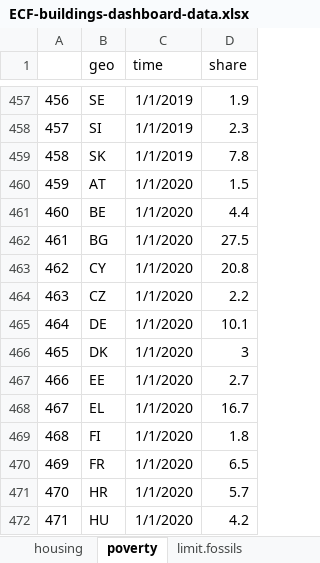
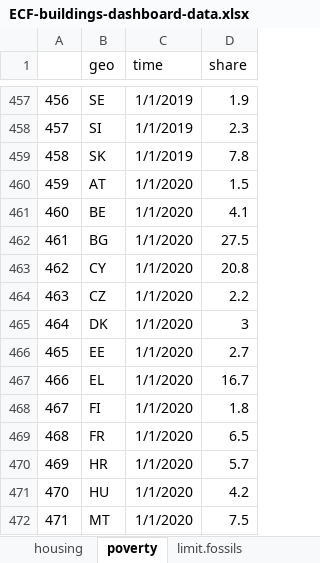
Before and after one commit to maartenzam/buildings-dashboard, an Excel workbook: public/ECF-buildings-dashboard-data.xlsx, sheet poverty, drawn as a sheet; only a part is shown, gaps mark what is left out; the shorter side is filled out with more unchanged rows; values as stored, in another font and other column widths than the file's, no borders; removed rows and columns are numbered as before the commit, all else as after; the diff names each change by its address in the sheet, - before the commit and + after, or states it on an @@ line.

```diff
--- a/public/ECF-buildings-dashboard-data.xlsx (sheet poverty)
+++ b/public/ECF-buildings-dashboard-data.xlsx (sheet poverty)
-D461 (share): 4.4
+D461 (share): 4.1
-row 465: 464 | DE | 1/1/2020 | 10.1
@@ column A renumbered from row 465 down @@
```
Also changed, not shown: sheet housing, sheet fec.gdp, 1 other file.
